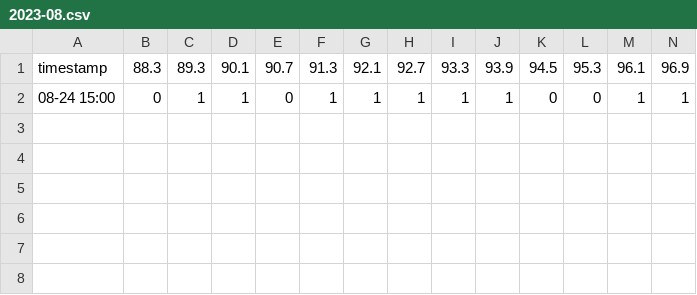
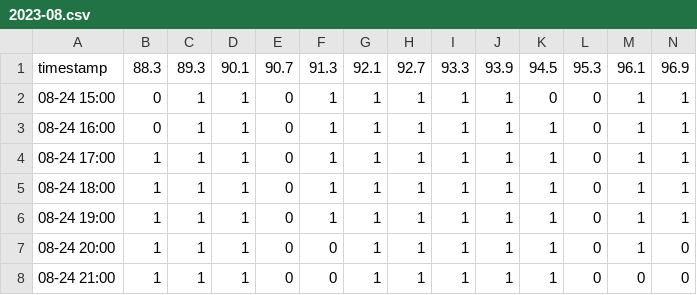
Before and after one commit to FrancoRosa/sdr-scanner, a CSV file: csv/2023-08.csv, drawn as a sheet; only a part is shown; rows hold the shown columns only; the diff names each change by its address in the sheet, - before the commit and + after, or states it on an @@ line.

```diff
--- a/csv/2023-08.csv
+++ b/csv/2023-08.csv
+row 3: 08-24 16:00 | 0 | 1 | 1 | 0 | 1 | 1 | 1 | 1 | 1 | 1 | 0 | 1 | 1
+row 4: 08-24 17:00 | 1 | 1 | 1 | 0 | 1 | 1 | 1 | 1 | 1 | 1 | 0 | 1 | 1
+row 5: 08-24 18:00 | 1 | 1 | 1 | 0 | 1 | 1 | 1 | 1 | 1 | 1 | 0 | 1 | 1
+row 6: 08-24 19:00 | 1 | 1 | 1 | 0 | 1 | 1 | 1 | 1 | 1 | 1 | 0 | 1 | 1
+row 7: 08-24 20:00 | 1 | 1 | 1 | 0 | 0 | 1 | 1 | 1 | 1 | 1 | 0 | 1 | 0
+row 8: 08-24 21:00 | 1 | 1 | 1 | 0 | 0 | 1 | 1 | 1 | 1 | 1 | 0 | 0 | 0
```
Also changed, not shown: 3 other files.
